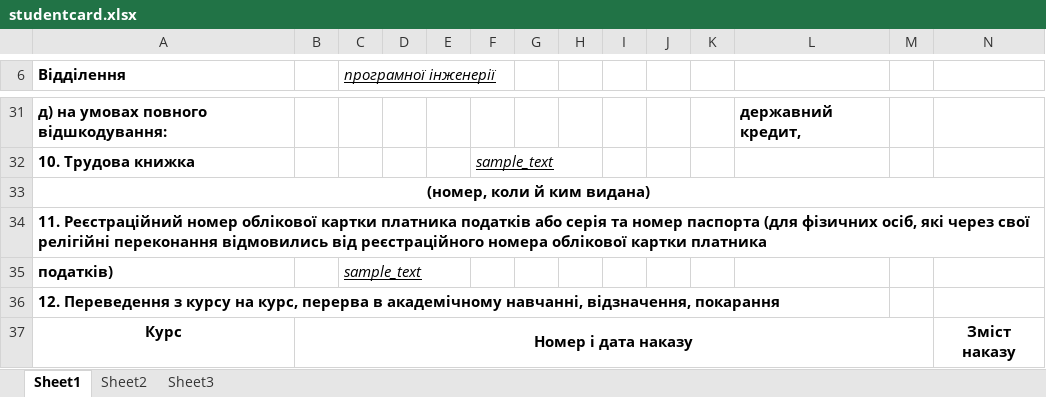
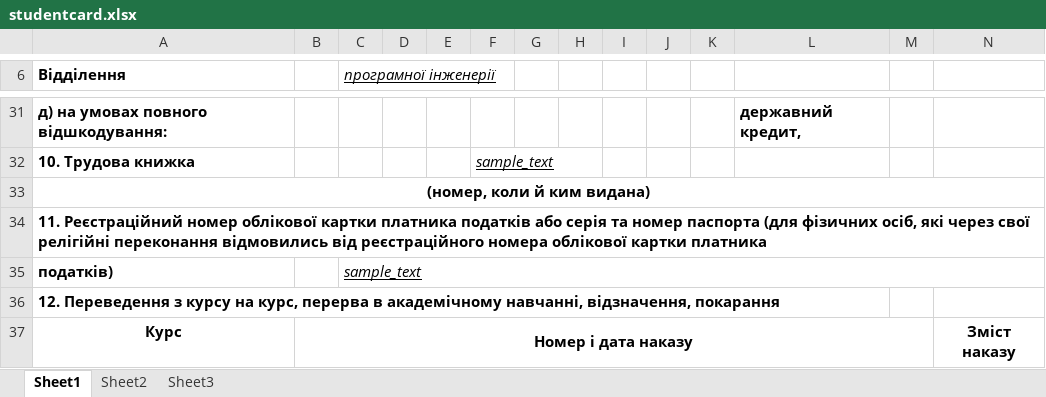
Before and after one commit to ArinaCorp/arina, an Excel workbook: web/templates/studentcard.xlsx, sheet Sheet1, drawn as a sheet; only a part is shown, gaps mark what is left out; values as stored, in another font and other column widths than the file's, no borders; the diff names each change by its address in the sheet, - before the commit and + after, or states it on an @@ line.

```diff
--- a/web/templates/studentcard.xlsx (sheet Sheet1)
+++ b/web/templates/studentcard.xlsx (sheet Sheet1)
+C35:Q35 merged
```
Also changed, not shown: sheet Sheet2, sheet Sheet3, 9 other files.
